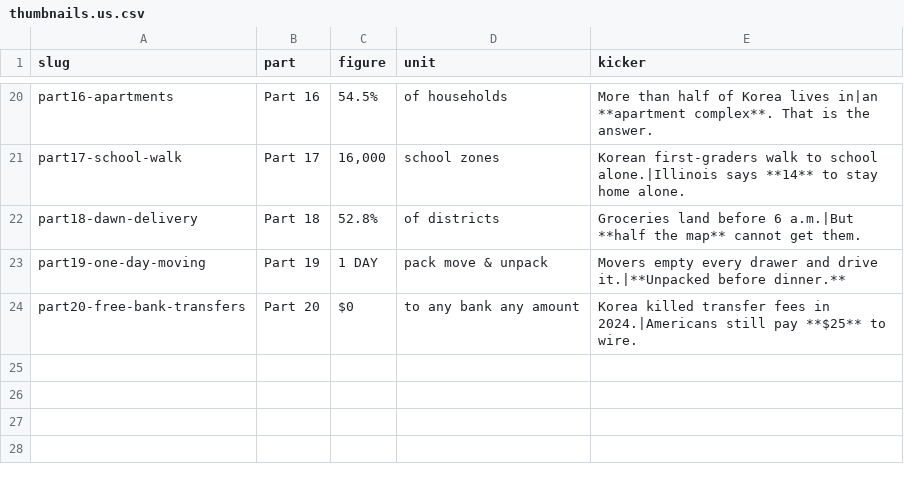
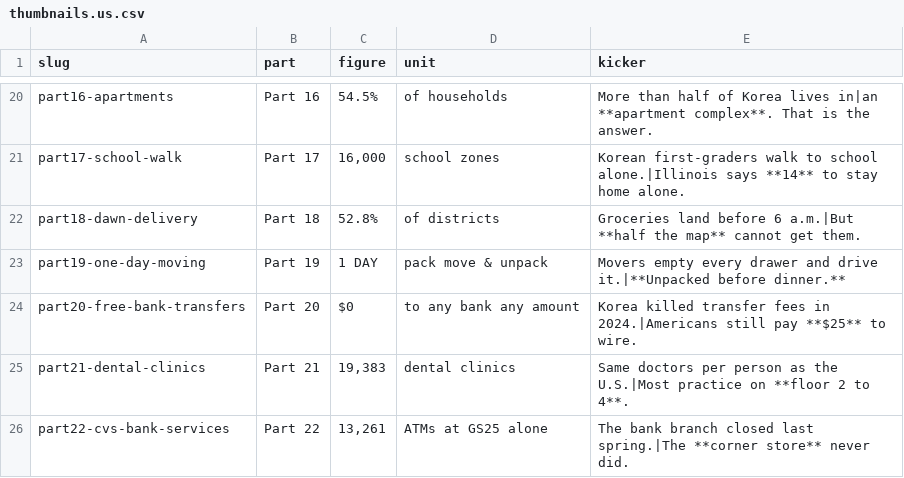
Before and after one commit to photolark-cmd/korea-rundown-assets, a CSV file: thumbnails.us.csv, drawn as a sheet; only a part is shown, gaps mark what is left out; the diff names each change by its address in the sheet, - before the commit and + after, or states it on an @@ line.

Commit message:
Add Part 21-22 thumbnails

```diff
--- a/thumbnails.us.csv
+++ b/thumbnails.us.csv
+row 25: part21-dental-clinics | Part 21 | 19,383 | dental clinics | Same doctors per person as the U.S.|Most practice on **floor 2 to 4**.
+row 26: part22-cvs-bank-services | Part 22 | 13,261 | ATMs at GS25 alone | The bank branch closed last spring.|The **corner store** never did.
```
Also changed, not shown: 4 other files.
